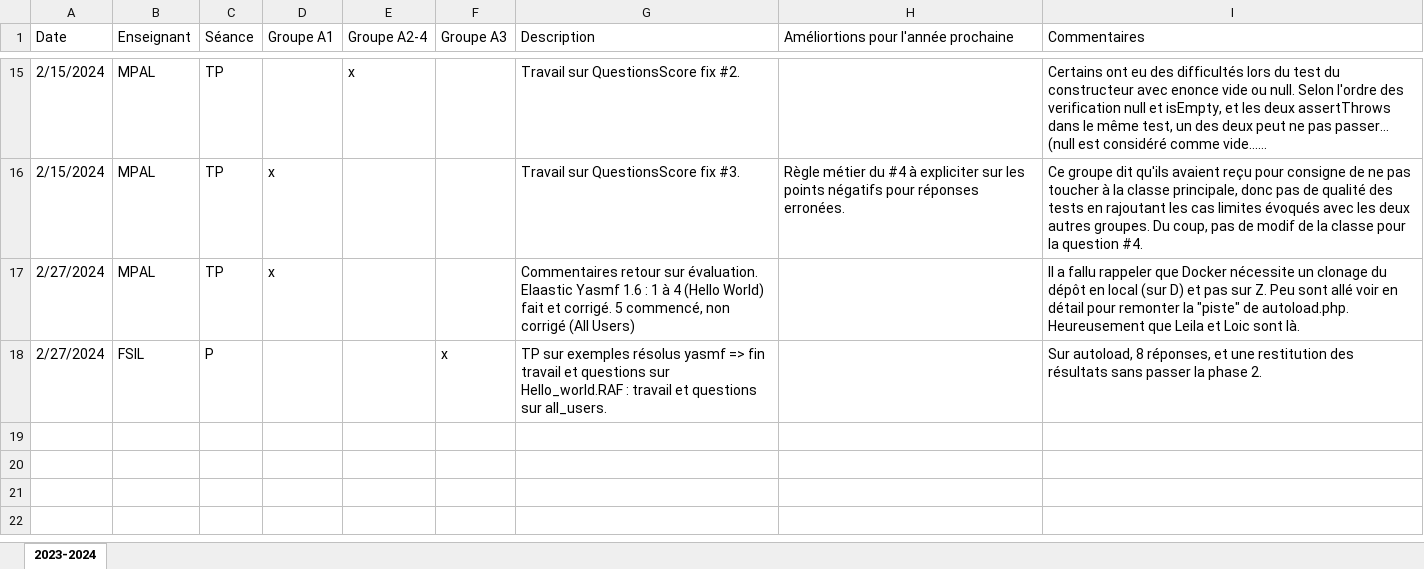
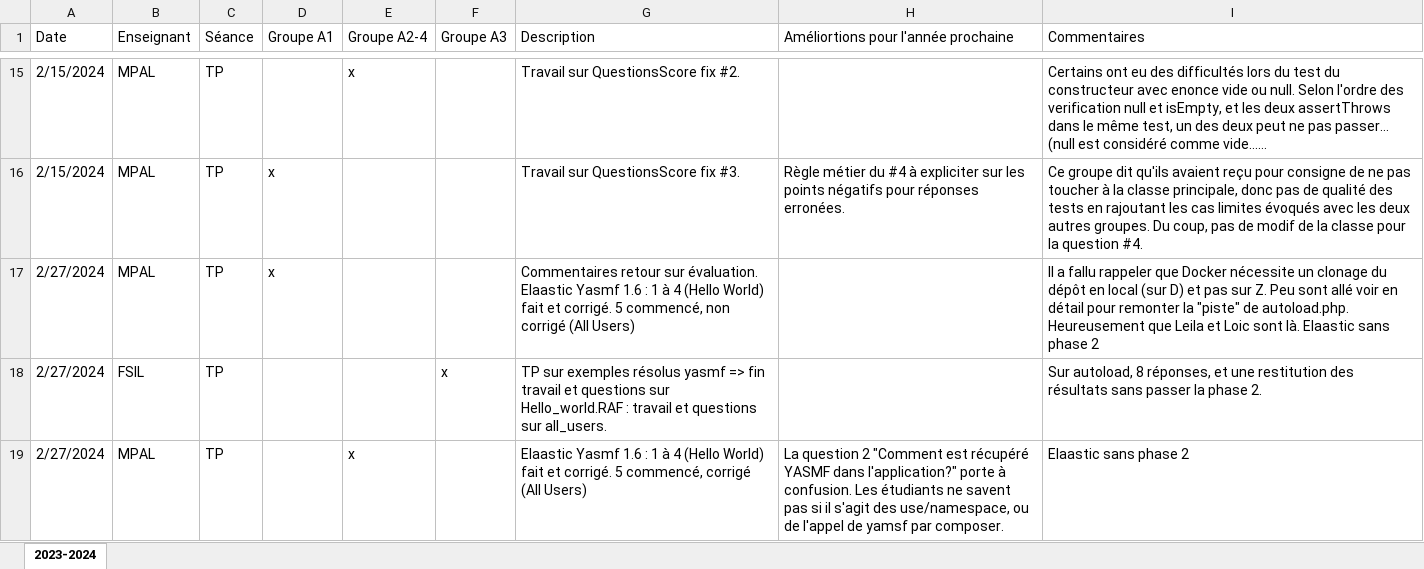
Before and after one commit to mpalosse/BUT2-R4-02-QualiteDeveloppement-Tests, an Excel workbook: JournalDeBord.xlsx, sheet 2023-2024, drawn as a sheet; only a part is shown, gaps mark what is left out; long unchanged cells end in …; values as stored, in another font and other column widths than the file's, no borders; table styles not drawn; the diff names each change by its address in the sheet, - before the commit and + after, or states it on an @@ line.

Commit message:
TPA2-4-D du 27/02/2024

```diff
--- a/JournalDeBord.xlsx (sheet 2023-2024)
+++ b/JournalDeBord.xlsx (sheet 2023-2024)
-I17 (Commentaires): …sont là.
+I17 (Commentaires): …sont là. Elaastic sans phase 2
-C18 (Séance): P
+C18 (Séance): TP
+row 19: 2/27/2024 | MPAL | TP |  | x |  | Elaastic Yasmf 1.6 : 1 à 4 (Hello World) fait et corrigé. 5 commencé, corrigé (All Users) | La question 2 "Comment est récupéré YASMF dans l'application?" porte à confusion. Les étudiants ne savent pas si il s'agit des use/namespace, ou de l'appel de yamsf par composer. | Elaastic sans phase 2
```
